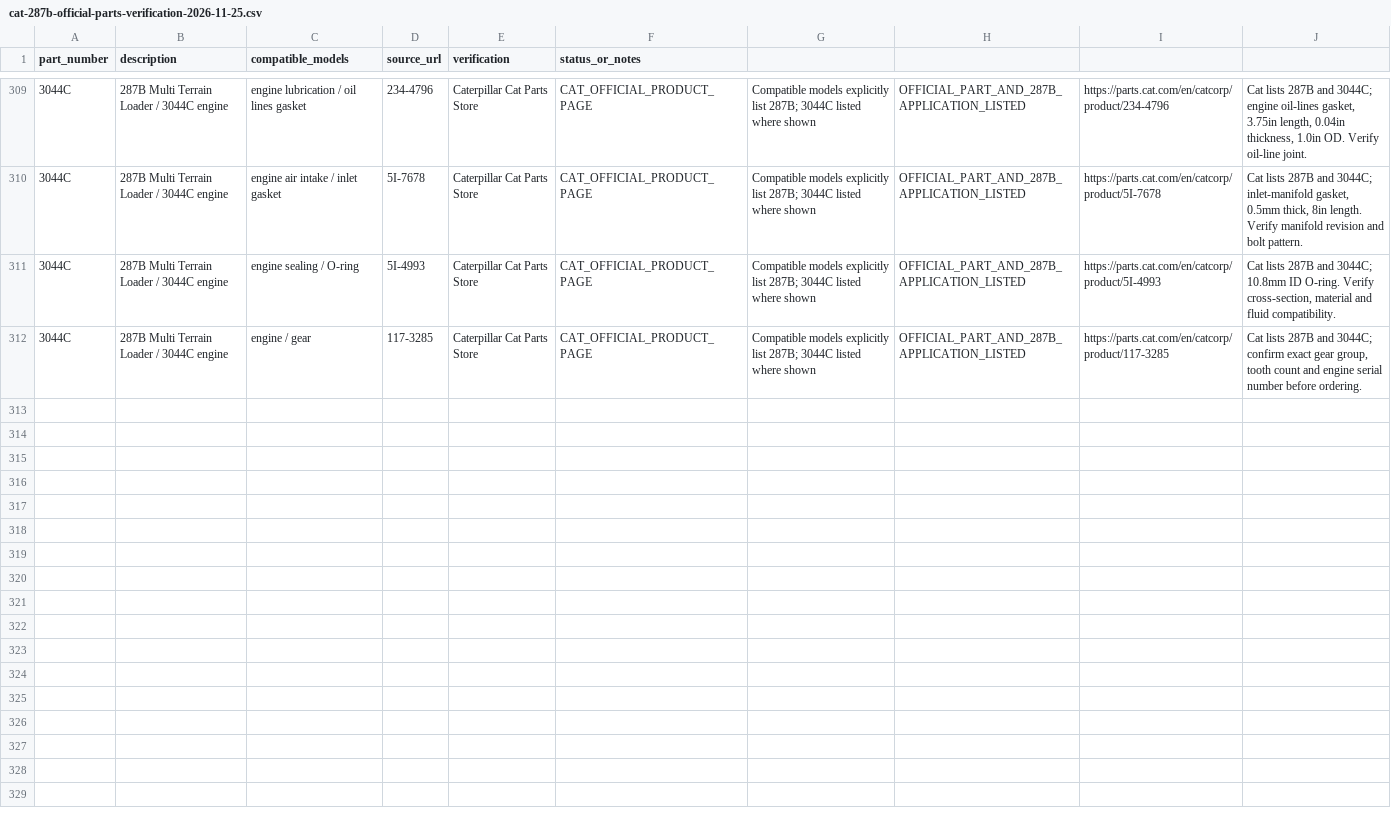
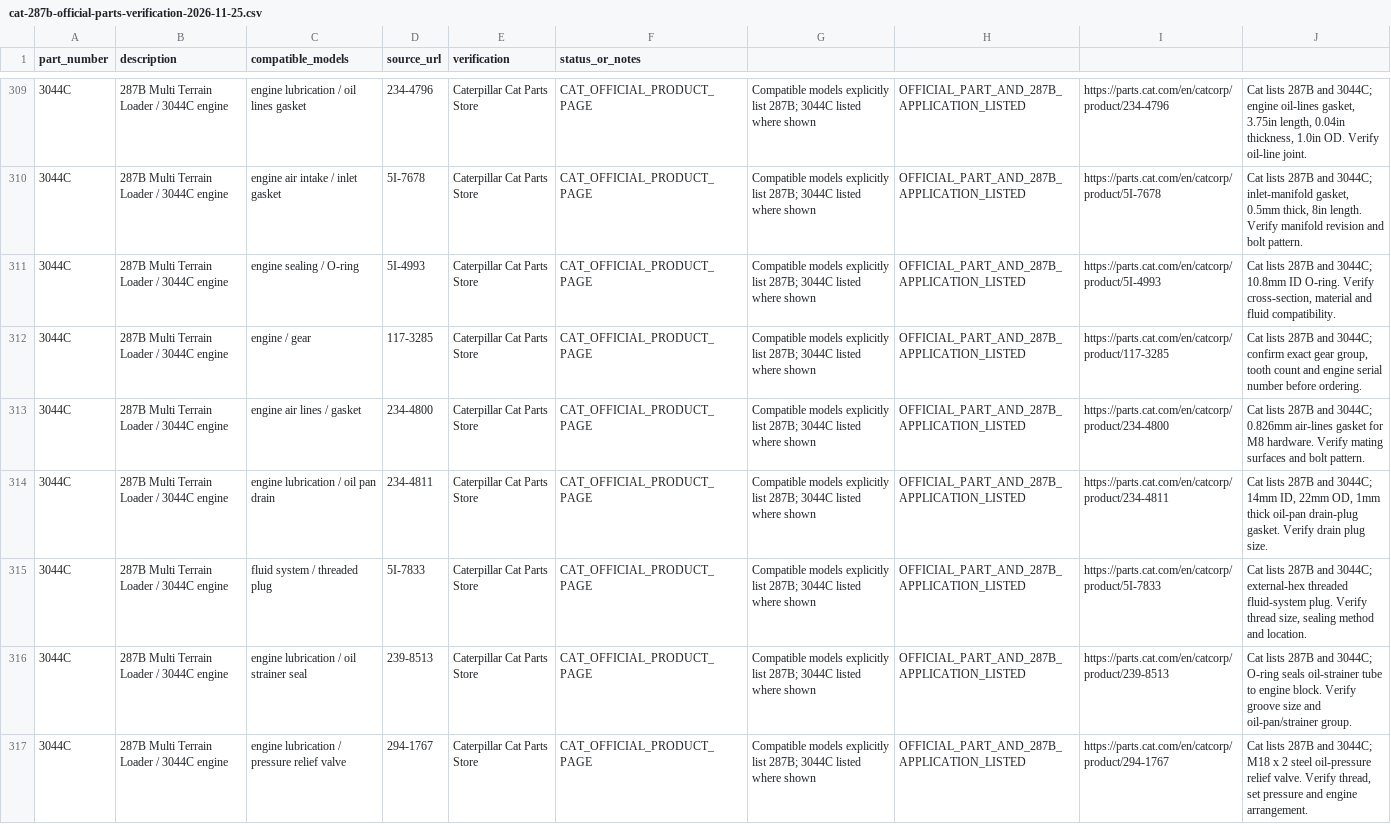
Before and after one commit to saeed860/Amoot-Machine, a CSV file: data/cat-287b-official-parts-verification-2026-11-25.csv, drawn as a sheet; only a part is shown, gaps mark what is left out; the diff names each change by its address in the sheet, - before the commit and + after, or states it on an @@ line.

Commit message:
catalog: verify five Cat 287B lubrication and fluid-sealing parts

```diff
--- a/data/cat-287b-official-parts-verification-2026-11-25.csv
+++ b/data/cat-287b-official-parts-verification-2026-11-25.csv
+row 313: 3044C | 287B Multi Terrain Loader / 3044C engine | engine air lines / gasket | 234-4800 | Caterpillar Cat Parts Store | CAT_OFFICIAL_PRODUCT_PAGE | Compatible models explicitly list 287B; 3044C listed where shown | OFFICIAL_PART_AND_287B_APPLICATION_LISTED | https://parts.cat.com/en/catcorp/product/234-4800 | Cat lists 287B and 3044C; 0.826mm air-lines gasket for M8 hardware. Verify mating surfaces and bolt pattern.
+row 314: 3044C | 287B Multi Terrain Loader / 3044C engine | engine lubrication / oil pan drain | 234-4811 | Caterpillar Cat Parts Store | CAT_OFFICIAL_PRODUCT_PAGE | Compatible models explicitly list 287B; 3044C listed where shown | OFFICIAL_PART_AND_287B_APPLICATION_LISTED | https://parts.cat.com/en/catcorp/product/234-4811 | Cat lists 287B and 3044C; 14mm ID, 22mm OD, 1mm thick oil-pan drain-plug gasket. Verify drain plug size.
+row 315: 3044C | 287B Multi Terrain Loader / 3044C engine | fluid system / threaded plug | 5I-7833 | Caterpillar Cat Parts Store | CAT_OFFICIAL_PRODUCT_PAGE | Compatible models explicitly list 287B; 3044C listed where shown | OFFICIAL_PART_AND_287B_APPLICATION_LISTED | https://parts.cat.com/en/catcorp/product/5I-7833 | Cat lists 287B and 3044C; external-hex threaded fluid-system plug. Verify thread size, sealing method and location.
+row 316: 3044C | 287B Multi Terrain Loader / 3044C engine | engine lubrication / oil strainer seal | 239-8513 | Caterpillar Cat Parts Store | CAT_OFFICIAL_PRODUCT_PAGE | Compatible models explicitly list 287B; 3044C listed where shown | OFFICIAL_PART_AND_287B_APPLICATION_LISTED | https://parts.cat.com/en/catcorp/product/239-8513 | Cat lists 287B and 3044C; O-ring seals oil-strainer tube to engine block. Verify groove size and oil-pan/strainer group.
+row 317: 3044C | 287B Multi Terrain Loader / 3044C engine | engine lubrication / pressure relief valve | 294-1767 | Caterpillar Cat Parts Store | CAT_OFFICIAL_PRODUCT_PAGE | Compatible models explicitly list 287B; 3044C listed where shown | OFFICIAL_PART_AND_287B_APPLICATION_LISTED | https://parts.cat.com/en/catcorp/product/294-1767 | Cat lists 287B and 3044C; M18 x 2 steel oil-pressure relief valve. Verify thread, set pressure and engine arrangement.
```
